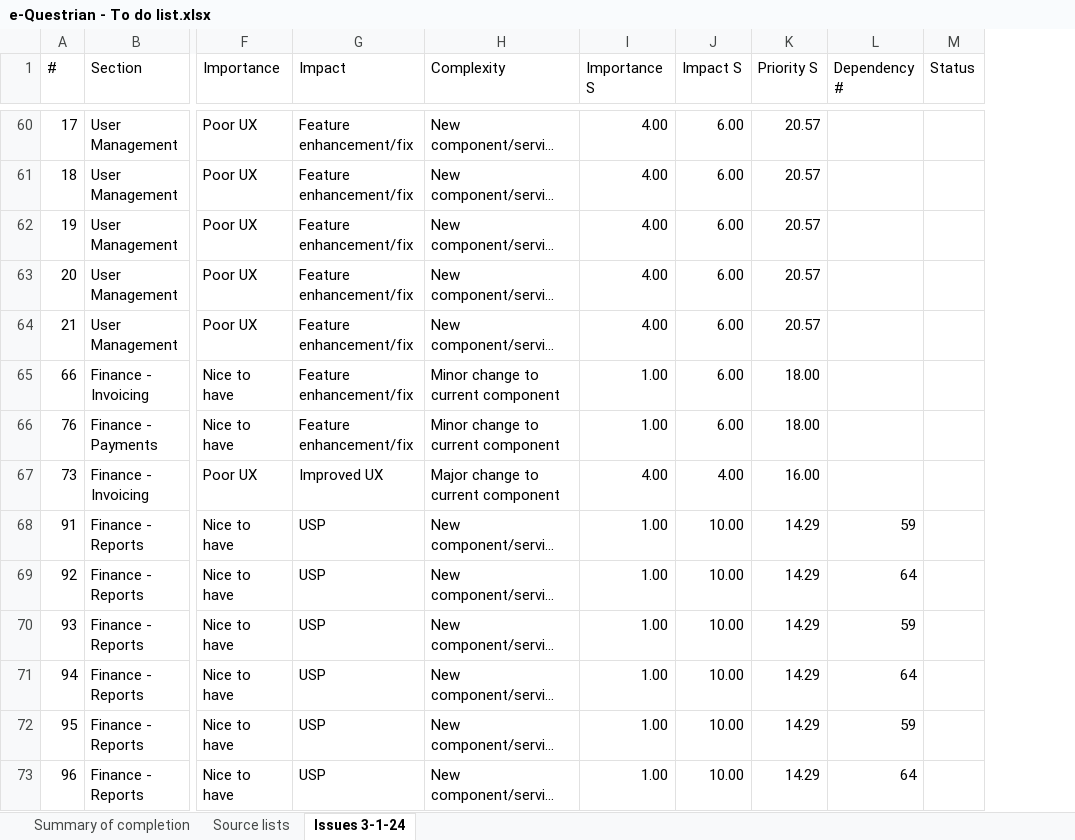
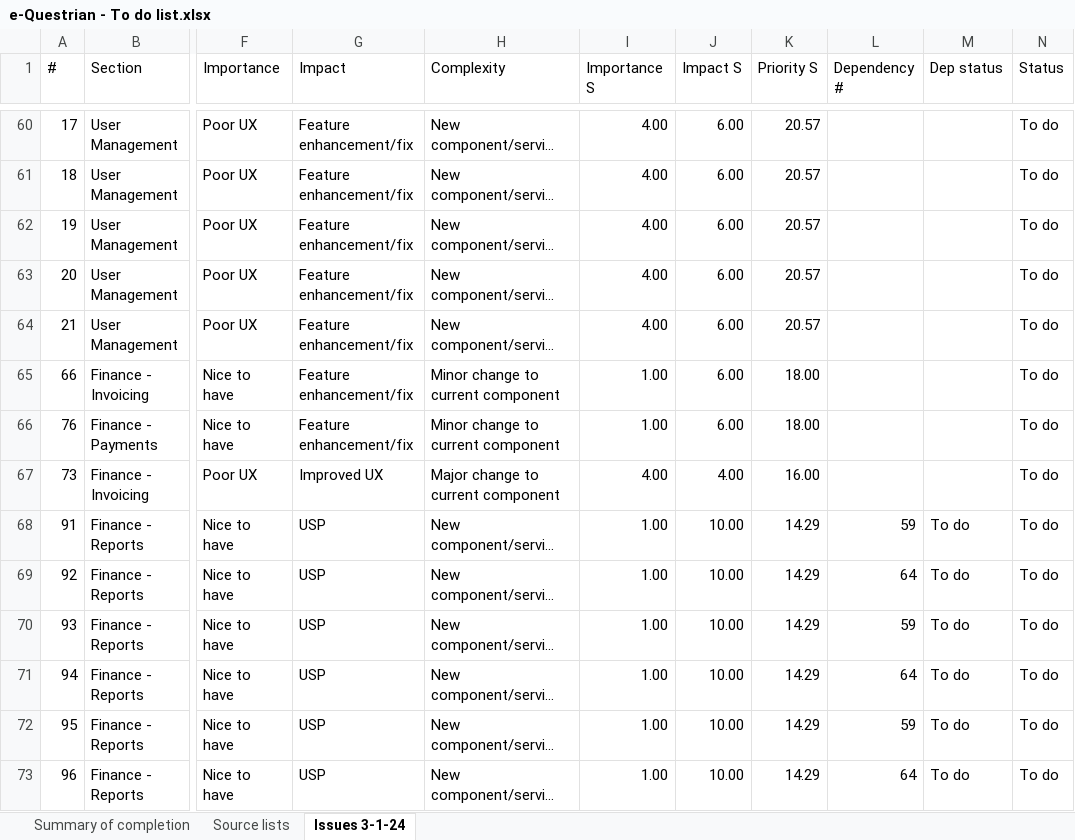
Before and after one commit to SigmaFireFox/SigmaFox, an Excel workbook: apps/e-questrian/e-Questrian - To do list.xlsx, sheet Issues 3-1-24, drawn as a sheet; only a part is shown, gaps mark what is left out; long unchanged cells end in …; values as stored, in another font and other column widths than the file's, no borders; addresses are those after the commit; the diff covers the shown part only; the diff names each change by its address in the sheet, - before the commit and + after, or states it on an @@ line.

```diff
--- a/apps/e-questrian/e-Questrian - To do list.xlsx (sheet Issues 3-1-24)
+++ b/apps/e-questrian/e-Questrian - To do list.xlsx (sheet Issues 3-1-24)
+column M (Dep status), rows 68-73: all To do
-N60:N73 (Status): (empty)
+N60:N73 (Status): To do
```
Also changed, not shown: 15 removed rows, 15 hidden or unhidden rows and 73 edited cells elsewhere in this sheet, sheet Summary of completion, formulas that keep their value, hidden cells, 7 other files.
